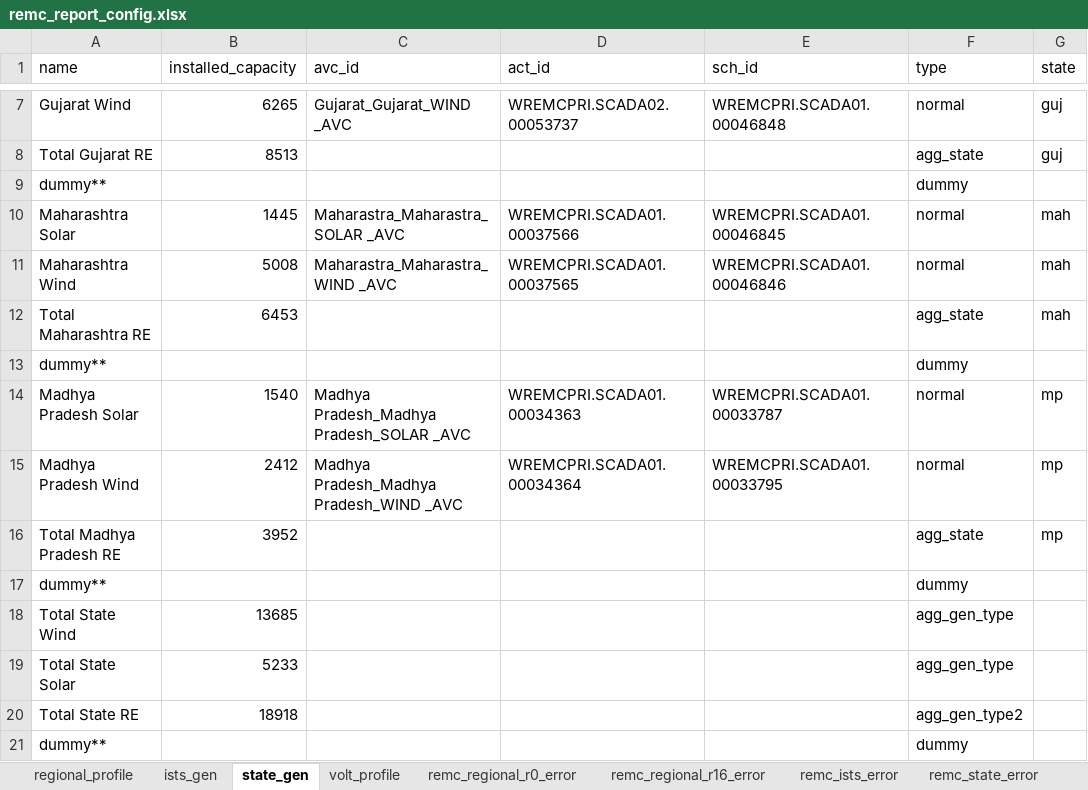
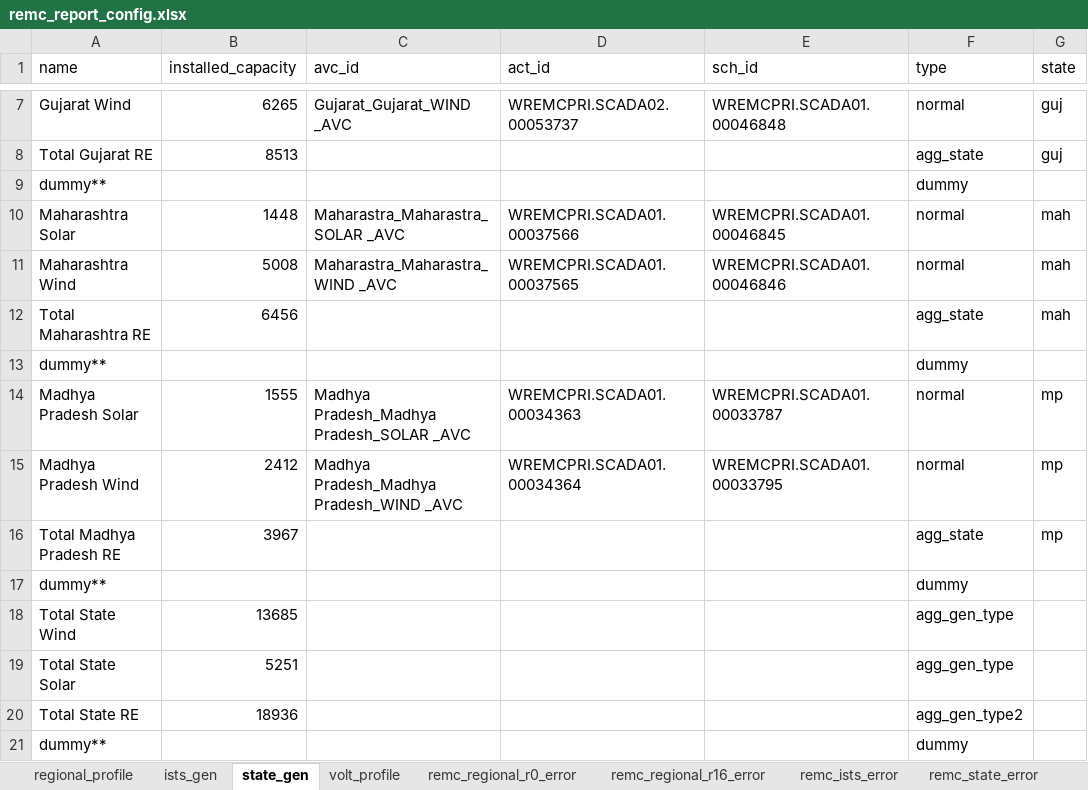
Before and after one commit to nagasudhirpulla/wrldc_remc_reports_generator, an Excel workbook: config/remc_report_config.xlsx, sheet state_gen, drawn as a sheet; only a part is shown, gaps mark what is left out; values as stored, in another font and other column widths than the file's, no borders; the diff names each change by its address in the sheet, - before the commit and + after, or states it on an @@ line.

```diff
--- a/config/remc_report_config.xlsx (sheet state_gen)
+++ b/config/remc_report_config.xlsx (sheet state_gen)
-B10 (installed_capacity): 1445
+B10 (installed_capacity): 1448
-B12 (installed_capacity): 6453
+B12 (installed_capacity): 6456
-B14 (installed_capacity): 1540
+B14 (installed_capacity): 1555
-B16 (installed_capacity): 3952
+B16 (installed_capacity): 3967
-B19 (installed_capacity): 5233
+B19 (installed_capacity): 5251
-B20 (installed_capacity): 18918
+B20 (installed_capacity): 18936
```
Also changed, not shown: sheet ists_gen, sheet regional_profile.
